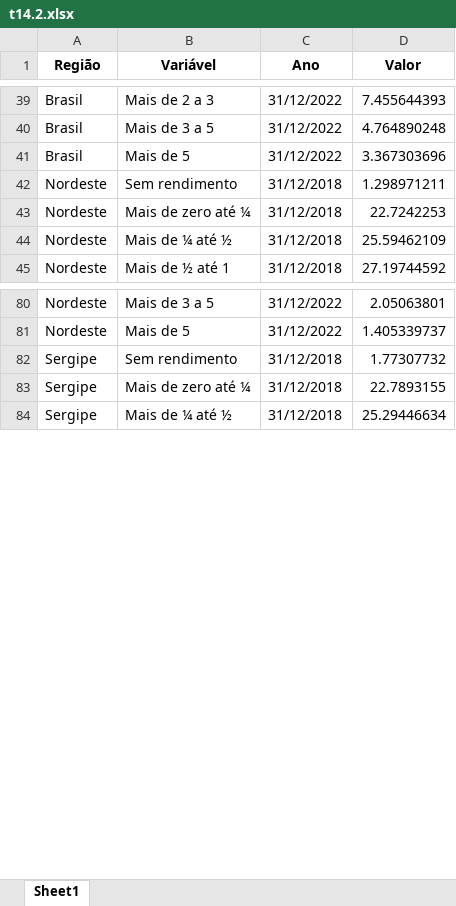
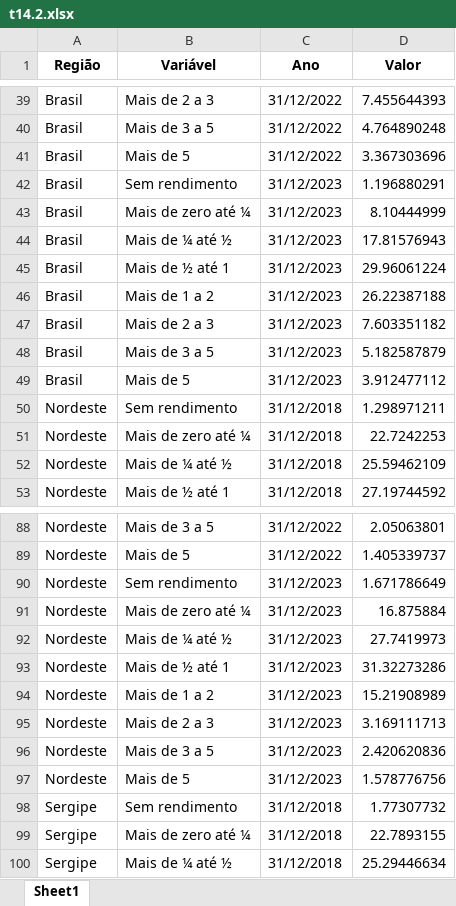
Before and after one commit to anuariosocieconomico/T25, an Excel workbook: Data/t14.2.xlsx, sheet Sheet1, drawn as a sheet; only a part is shown, gaps mark what is left out; values as stored, in another font and other column widths than the file's, no borders; the diff covers the shown part only; the diff names each change by its address in the sheet, - before the commit and + after, or states it on an @@ line.

```diff
--- a/Data/t14.2.xlsx (sheet Sheet1)
+++ b/Data/t14.2.xlsx (sheet Sheet1)
+row 42: Brasil | Sem rendimento | 31/12/2023 | 1.196880291
+row 43: Brasil | Mais de zero até ¼ | 31/12/2023 | 8.10444999
+row 44: Brasil | Mais de ¼ até ½ | 31/12/2023 | 17.81576943
+row 45: Brasil | Mais de ½ até 1 | 31/12/2023 | 29.96061224
+row 46: Brasil | Mais de 1 a 2 | 31/12/2023 | 26.22387188
+row 47: Brasil | Mais de 2 a 3 | 31/12/2023 | 7.603351182
+row 48: Brasil | Mais de 3 a 5 | 31/12/2023 | 5.182587879
+row 49: Brasil | Mais de 5 | 31/12/2023 | 3.912477112
+row 90: Nordeste | Sem rendimento | 31/12/2023 | 1.671786649
+row 91: Nordeste | Mais de zero até ¼ | 31/12/2023 | 16.875884
+row 92: Nordeste | Mais de ¼ até ½ | 31/12/2023 | 27.7419973
+row 93: Nordeste | Mais de ½ até 1 | 31/12/2023 | 31.32273286
+row 94: Nordeste | Mais de 1 a 2 | 31/12/2023 | 15.21908989
+row 95: Nordeste | Mais de 2 a 3 | 31/12/2023 | 3.169111713
+row 96: Nordeste | Mais de 3 a 5 | 31/12/2023 | 2.420620836
+row 97: Nordeste | Mais de 5 | 31/12/2023 | 1.578776756
```
Also changed, not shown: 8 added rows elsewhere in this sheet, Data/g13.6.xlsx, Data/g16.3.xlsx, 27 other files.
